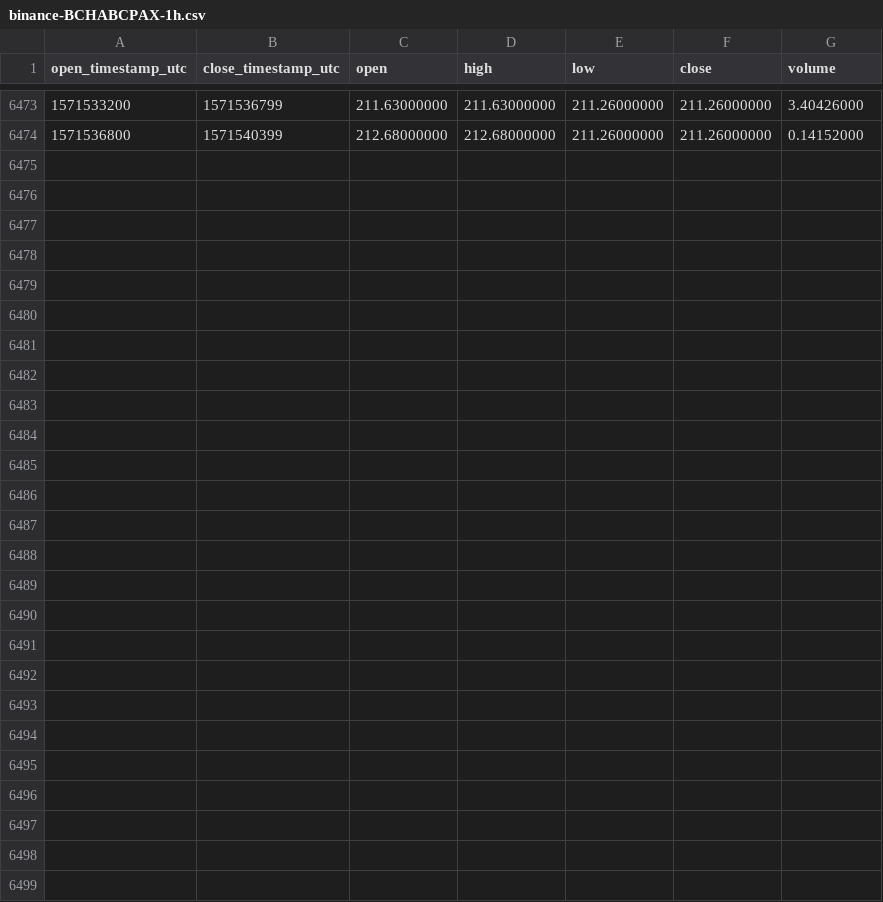
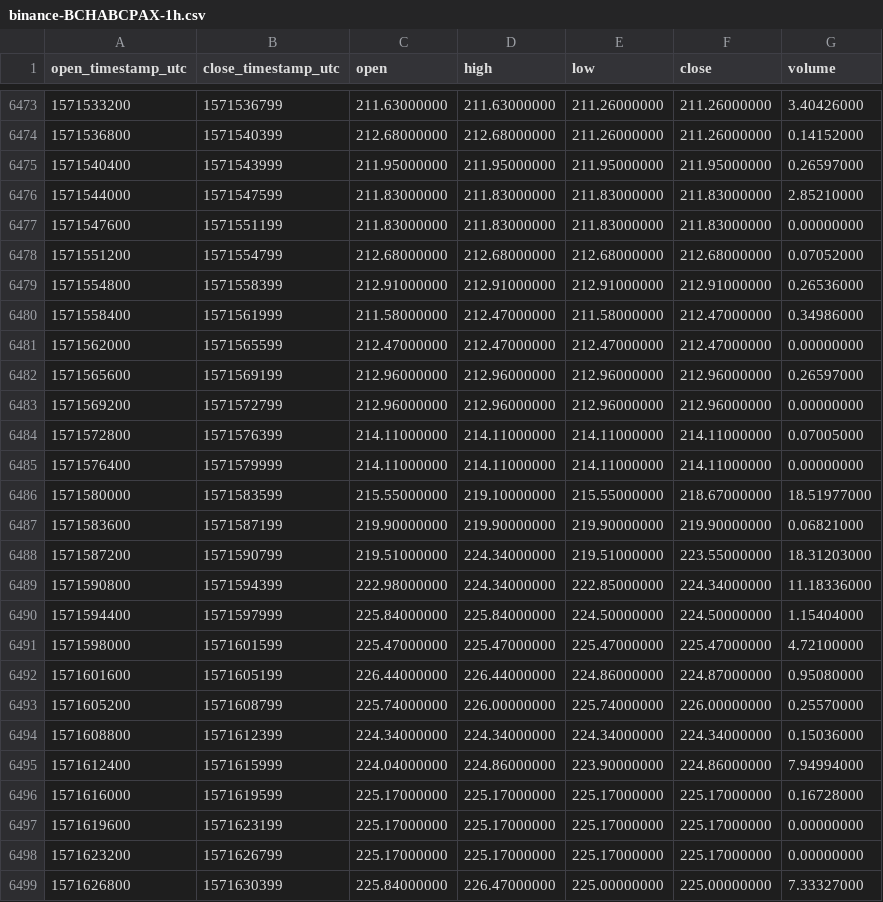
Before and after one commit to cryptobigbro/binance-BCHABCPAX, a CSV file: binance-BCHABCPAX-1h.csv, drawn as a sheet; only a part is shown, gaps mark what is left out; the diff names each change by its address in the sheet, - before the commit and + after, or states it on an @@ line.

Commit message:
Update OHLCV data.

```diff
--- a/binance-BCHABCPAX-1h.csv
+++ b/binance-BCHABCPAX-1h.csv
+row 6475: 1571540400 | 1571543999 | 211.95000000 | 211.95000000 | 211.95000000 | 211.95000000 | 0.26597000
+row 6476: 1571544000 | 1571547599 | 211.83000000 | 211.83000000 | 211.83000000 | 211.83000000 | 2.85210000
+row 6477: 1571547600 | 1571551199 | 211.83000000 | 211.83000000 | 211.83000000 | 211.83000000 | 0.00000000
+row 6478: 1571551200 | 1571554799 | 212.68000000 | 212.68000000 | 212.68000000 | 212.68000000 | 0.07052000
+row 6479: 1571554800 | 1571558399 | 212.91000000 | 212.91000000 | 212.91000000 | 212.91000000 | 0.26536000
+row 6480: 1571558400 | 1571561999 | 211.58000000 | 212.47000000 | 211.58000000 | 212.47000000 | 0.34986000
+row 6481: 1571562000 | 1571565599 | 212.47000000 | 212.47000000 | 212.47000000 | 212.47000000 | 0.00000000
+row 6482: 1571565600 | 1571569199 | 212.96000000 | 212.96000000 | 212.96000000 | 212.96000000 | 0.26597000
+row 6483: 1571569200 | 1571572799 | 212.96000000 | 212.96000000 | 212.96000000 | 212.96000000 | 0.00000000
+row 6484: 1571572800 | 1571576399 | 214.11000000 | 214.11000000 | 214.11000000 | 214.11000000 | 0.07005000
+row 6485: 1571576400 | 1571579999 | 214.11000000 | 214.11000000 | 214.11000000 | 214.11000000 | 0.00000000
+row 6486: 1571580000 | 1571583599 | 215.55000000 | 219.10000000 | 215.55000000 | 218.67000000 | 18.51977000
+row 6487: 1571583600 | 1571587199 | 219.90000000 | 219.90000000 | 219.90000000 | 219.90000000 | 0.06821000
+row 6488: 1571587200 | 1571590799 | 219.51000000 | 224.34000000 | 219.51000000 | 223.55000000 | 18.31203000
+row 6489: 1571590800 | 1571594399 | 222.98000000 | 224.34000000 | 222.85000000 | 224.34000000 | 11.18336000
+row 6490: 1571594400 | 1571597999 | 225.84000000 | 225.84000000 | 224.50000000 | 224.50000000 | 1.15404000
+row 6491: 1571598000 | 1571601599 | 225.47000000 | 225.47000000 | 225.47000000 | 225.47000000 | 4.72100000
+row 6492: 1571601600 | 1571605199 | 226.44000000 | 226.44000000 | 224.86000000 | 224.87000000 | 0.95080000
+row 6493: 1571605200 | 1571608799 | 225.74000000 | 226.00000000 | 225.74000000 | 226.00000000 | 0.25570000
+row 6494: 1571608800 | 1571612399 | 224.34000000 | 224.34000000 | 224.34000000 | 224.34000000 | 0.15036000
+row 6495: 1571612400 | 1571615999 | 224.04000000 | 224.86000000 | 223.90000000 | 224.86000000 | 7.94994000
+row 6496: 1571616000 | 1571619599 | 225.17000000 | 225.17000000 | 225.17000000 | 225.17000000 | 0.16728000
+row 6497: 1571619600 | 1571623199 | 225.17000000 | 225.17000000 | 225.17000000 | 225.17000000 | 0.00000000
+row 6498: 1571623200 | 1571626799 | 225.17000000 | 225.17000000 | 225.17000000 | 225.17000000 | 0.00000000
+row 6499: 1571626800 | 1571630399 | 225.84000000 | 226.47000000 | 225.00000000 | 225.00000000 | 7.33327000
```
Also changed, not shown: binance-BCHABCPAX-1d.csv.
